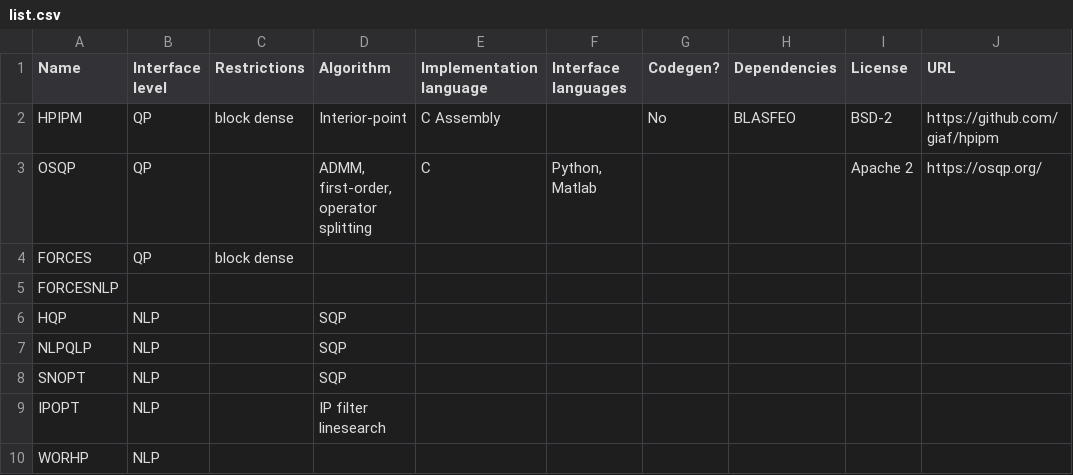
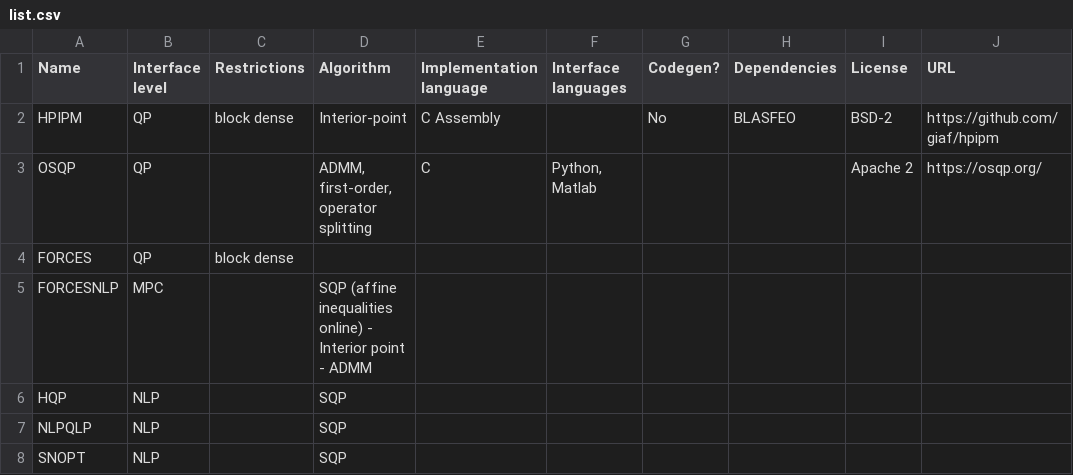
Before and after one commit to meco-group/dynamic_optimization_inventory, a CSV file: list.csv, drawn as a sheet; only a part is shown; the shorter side is filled out with more unchanged rows; the diff names each change by its address in the sheet, - before the commit and + after, or states it on an @@ line.

Commit message:
Update list.csv

```diff
--- a/list.csv
+++ b/list.csv
-B5 (Interface level): (empty)
+B5 (Interface level): MPC
-D5 (Algorithm): (empty)
+D5 (Algorithm): SQP (affine inequalities online) - Interior point - ADMM
```
